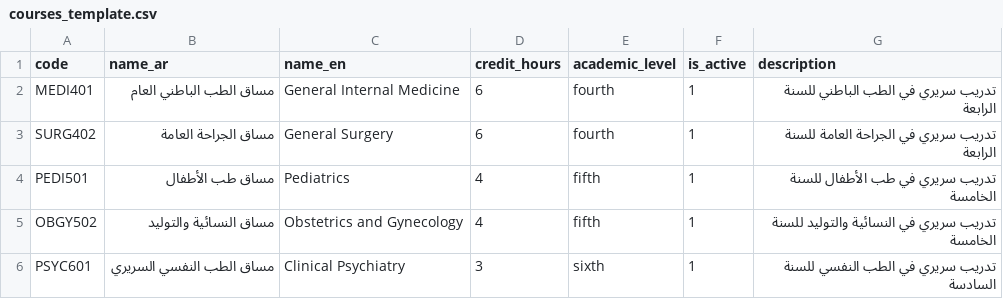
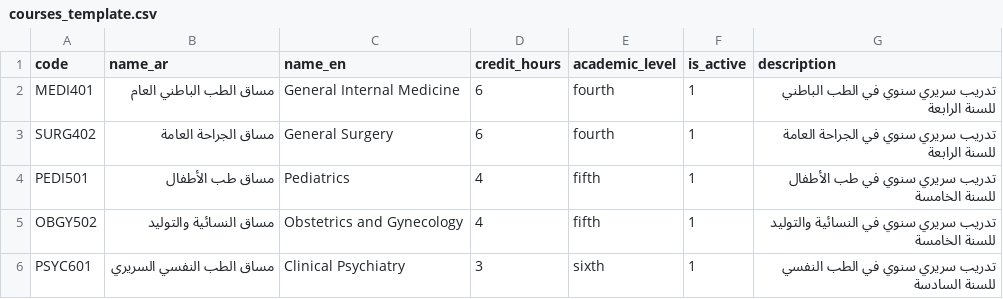
Before and after one commit to abdallhzz1/cdms, a CSV file: frontend/public/templates/courses_template.csv, drawn as a sheet.

Commit message:
refactor: convert courses page to unified annual system layout without semester sections

```diff
--- a/frontend/public/templates/courses_template.csv
+++ b/frontend/public/templates/courses_template.csv
@@ -1,6 +1,6 @@
 code,name_ar,name_en,credit_hours,academic_level,is_active,description
-MEDI401,مساق الطب الباطني العام,General Internal Medicine,6,fourth,1,تدريب سريري في الطب الباطني للسنة الرابعة
-SURG402,مساق الجراحة العامة,General Surgery,6,fourth,1,تدريب سريري في الجراحة العامة للسنة الرابعة
-PEDI501,مساق طب الأطفال,Pediatrics,4,fifth,1,تدريب سريري في طب الأطفال للسنة الخامسة
-OBGY502,مساق النسائية والتوليد,Obstetrics and Gynecology,4,fifth,1,تدريب سريري في النسائية والتوليد للسنة الخامسة
-PSYC601,مساق الطب النفسي السريري,Clinical Psychiatry,3,sixth,1,تدريب سريري في الطب النفسي للسنة السادسة
+MEDI401,مساق الطب الباطني العام,General Internal Medicine,6,fourth,1,تدريب سريري سنوي في الطب الباطني للسنة الرابعة
+SURG402,مساق الجراحة العامة,General Surgery,6,fourth,1,تدريب سريري سنوي في الجراحة العامة للسنة الرابعة
+PEDI501,مساق طب الأطفال,Pediatrics,4,fifth,1,تدريب سريري سنوي في طب الأطفال للسنة الخامسة
+OBGY502,مساق النسائية والتوليد,Obstetrics and Gynecology,4,fifth,1,تدريب سريري سنوي في النسائية والتوليد للسنة الخامسة
+PSYC601,مساق الطب النفسي السريري,Clinical Psychiatry,3,sixth,1,تدريب سريري سنوي في الطب النفسي للسنة السادسة
```
Also changed, not shown: templates/courses_template.csv, 3 other files.
